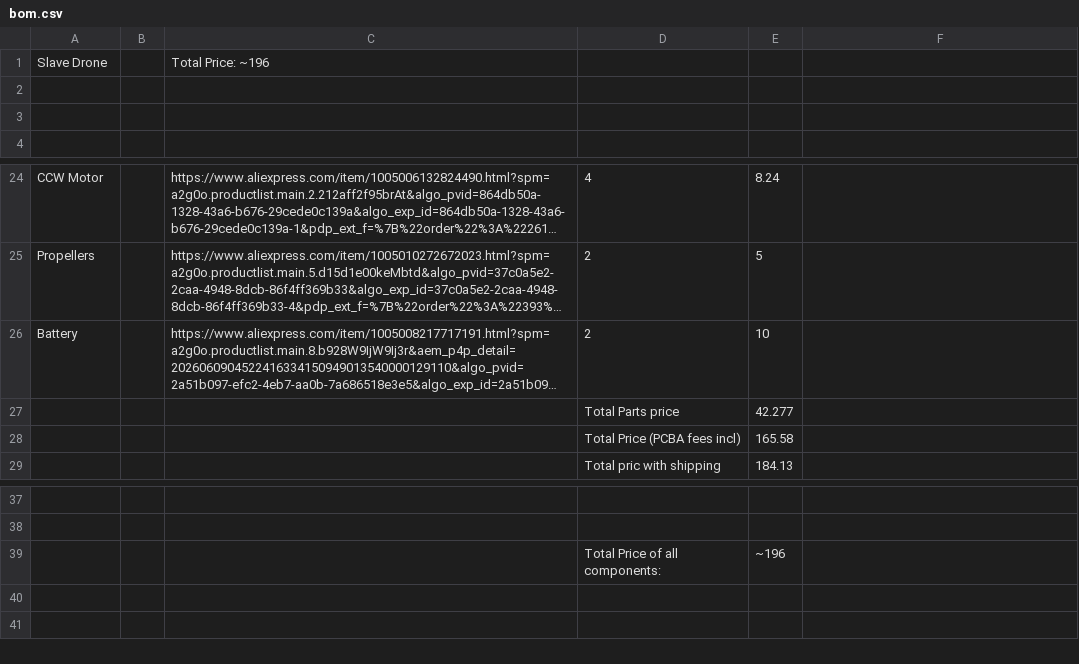
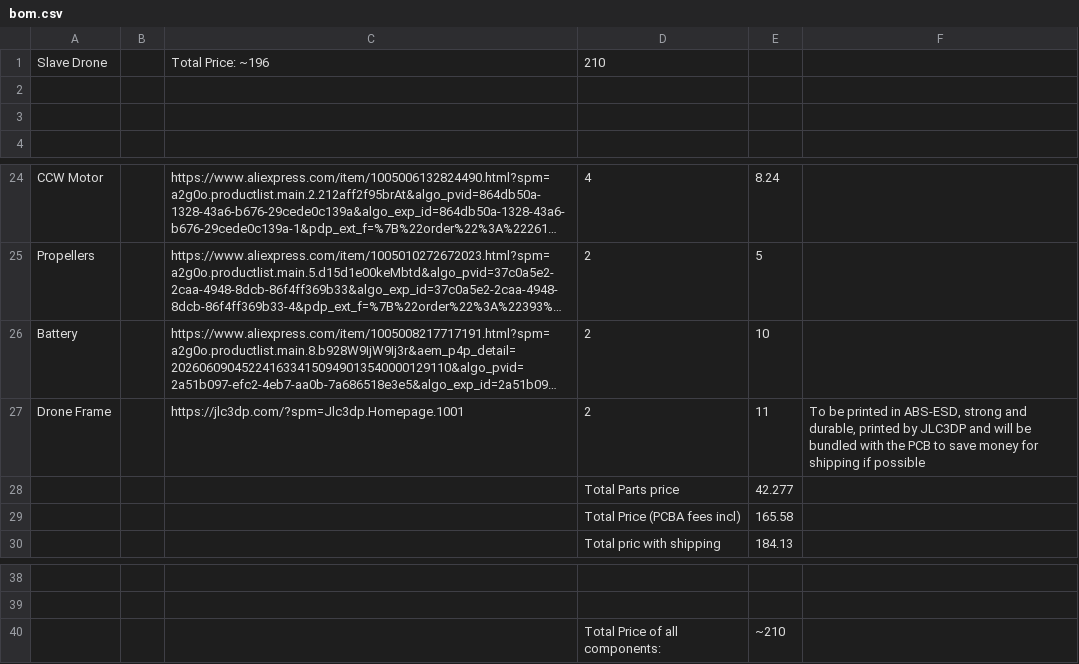
Before and after one commit to NoIwantyourcode/Drone-Swarm, a CSV file: bom.csv, drawn as a sheet; only a part is shown, gaps mark what is left out; long unchanged cells end in …; addresses are those after the commit; the diff names each change by its address in the sheet, - before the commit and + after, or states it on an @@ line.

Commit message:
added standoffs for drone case and updated BOM

```diff
--- a/bom.csv
+++ b/bom.csv
-D1: (empty)
+D1: 210
+row 27: Drone Frame |  | https://jlc3dp.com/?spm=Jlc3dp.Homepage.1001 | 2 | 11 | To be printed in ABS-ESD, strong and durable, printed by JLC3DP and will be bundled with the PCB to save money for shipping if possible
-E40: ~196
+E40: ~210
```
Also changed, not shown: 2 other files.
